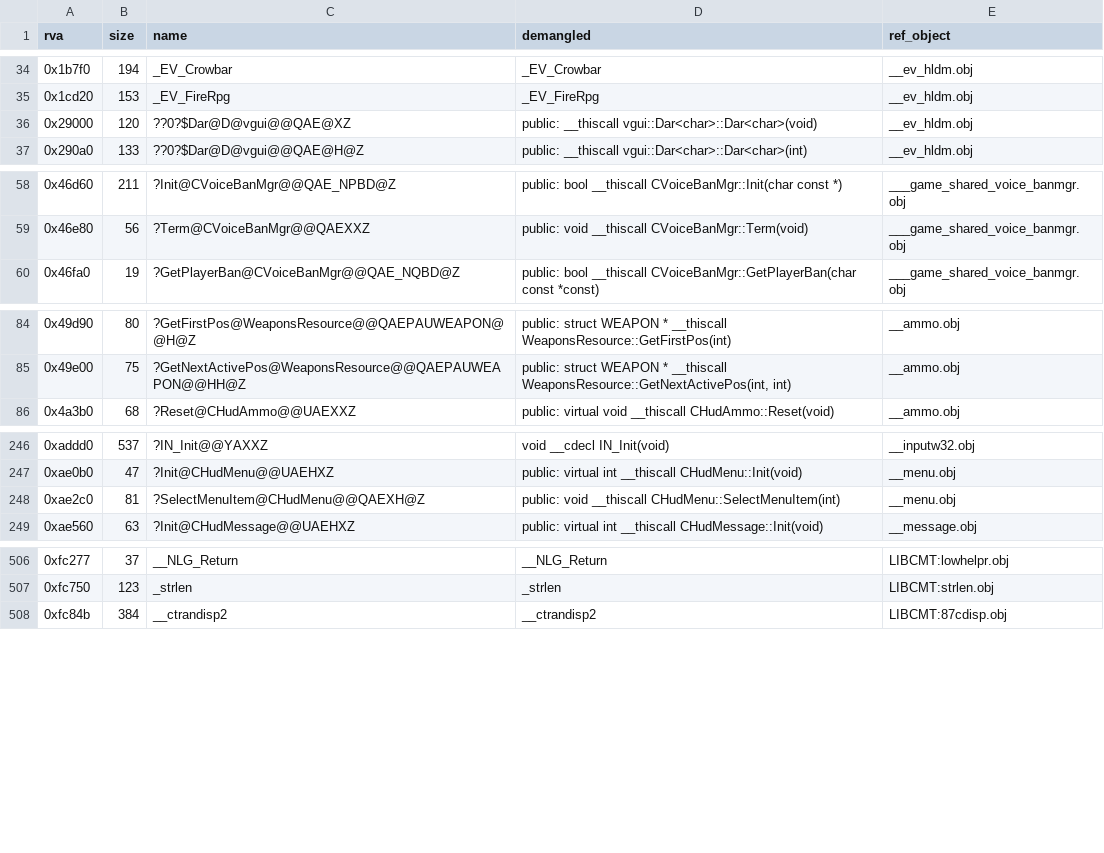
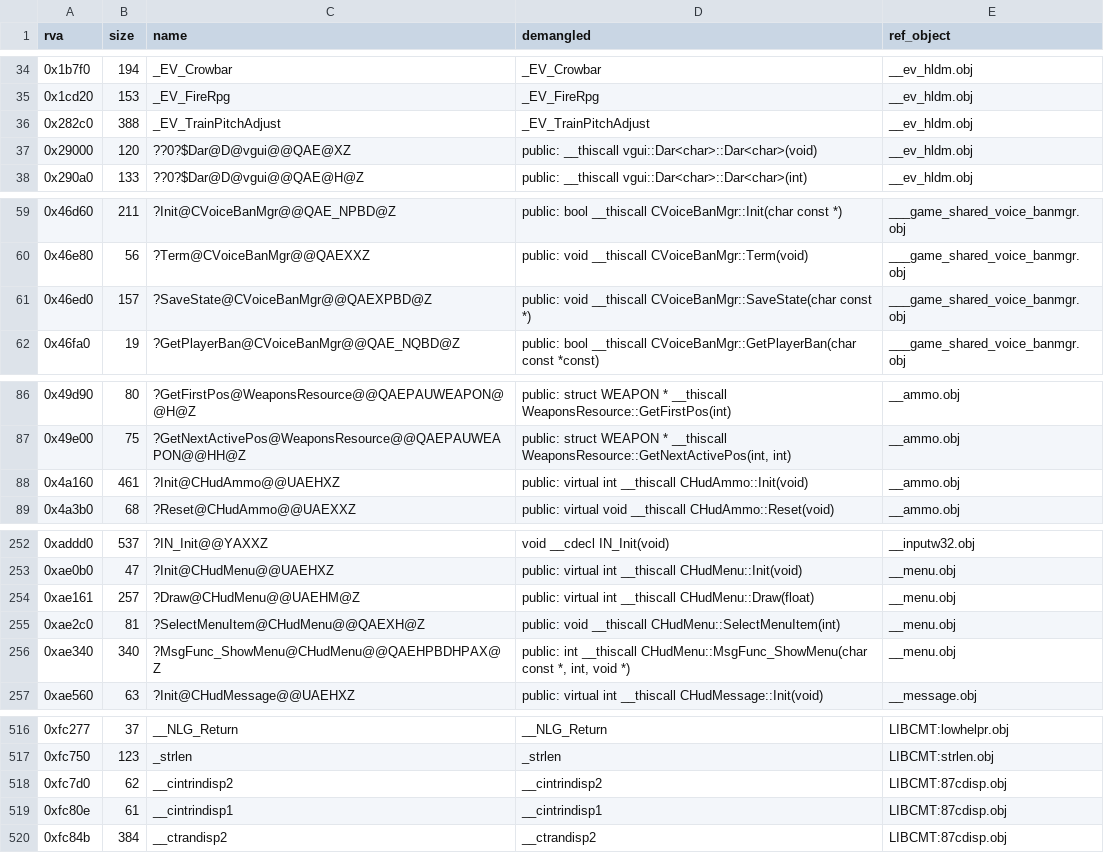
Before and after one commit to goldsrc-net/rocket-crowbar-2, a TSV file: reference/names-client.tsv, drawn as a sheet; only a part is shown, gaps mark what is left out; the diff covers the shown part only; the diff names each change by its address in the sheet, - before the commit and + after, or states it on an @@ line.

```diff
--- a/reference/names-client.tsv
+++ b/reference/names-client.tsv
+row 36: 0x282c0 | 388 | _EV_TrainPitchAdjust | _EV_TrainPitchAdjust | __ev_hldm.obj
+row 61: 0x46ed0 | 157 | ?SaveState@CVoiceBanMgr@@QAEXPBD@Z | public: void __thiscall CVoiceBanMgr::SaveState(char const *) | ___game_shared_voice_banmgr.obj
+row 88: 0x4a160 | 461 | ?Init@CHudAmmo@@UAEHXZ | public: virtual int __thiscall CHudAmmo::Init(void) | __ammo.obj
+row 254: 0xae161 | 257 | ?Draw@CHudMenu@@UAEHM@Z | public: virtual int __thiscall CHudMenu::Draw(float) | __menu.obj
+row 256: 0xae340 | 340 | ?MsgFunc_ShowMenu@CHudMenu@@QAEHPBDHPAX@Z | public: int __thiscall CHudMenu::MsgFunc_ShowMenu(char const *, int, void *) | __menu.obj
+row 518: 0xfc7d0 | 62 | __cintrindisp2 | __cintrindisp2 | LIBCMT:87cdisp.obj
+row 519: 0xfc80e | 61 | __cintrindisp1 | __cintrindisp1 | LIBCMT:87cdisp.obj
```
Also changed, not shown: 7 added rows elsewhere in this file, reference/files-client.tsv, reference/files-rc2.tsv, 11 other files.
